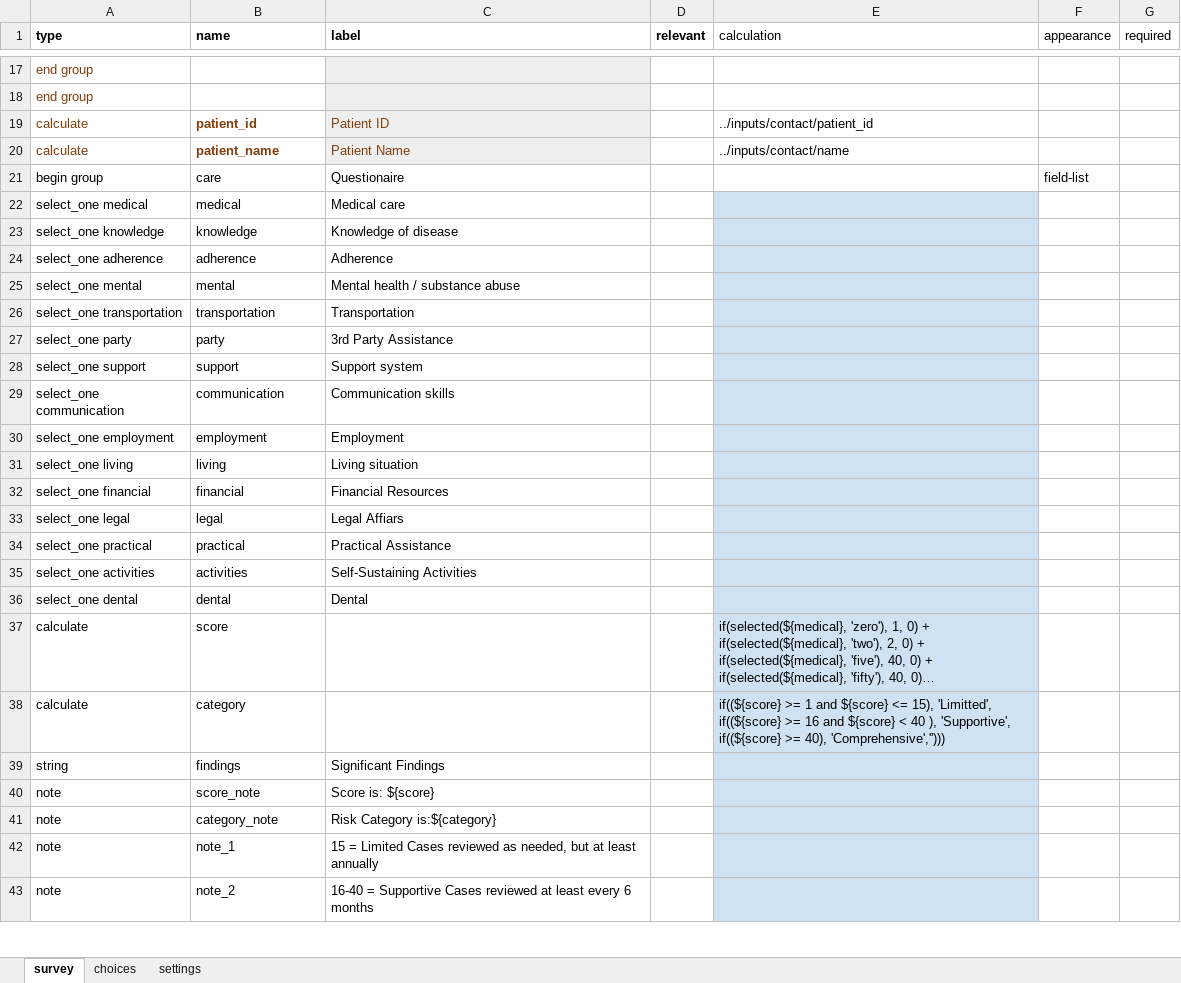
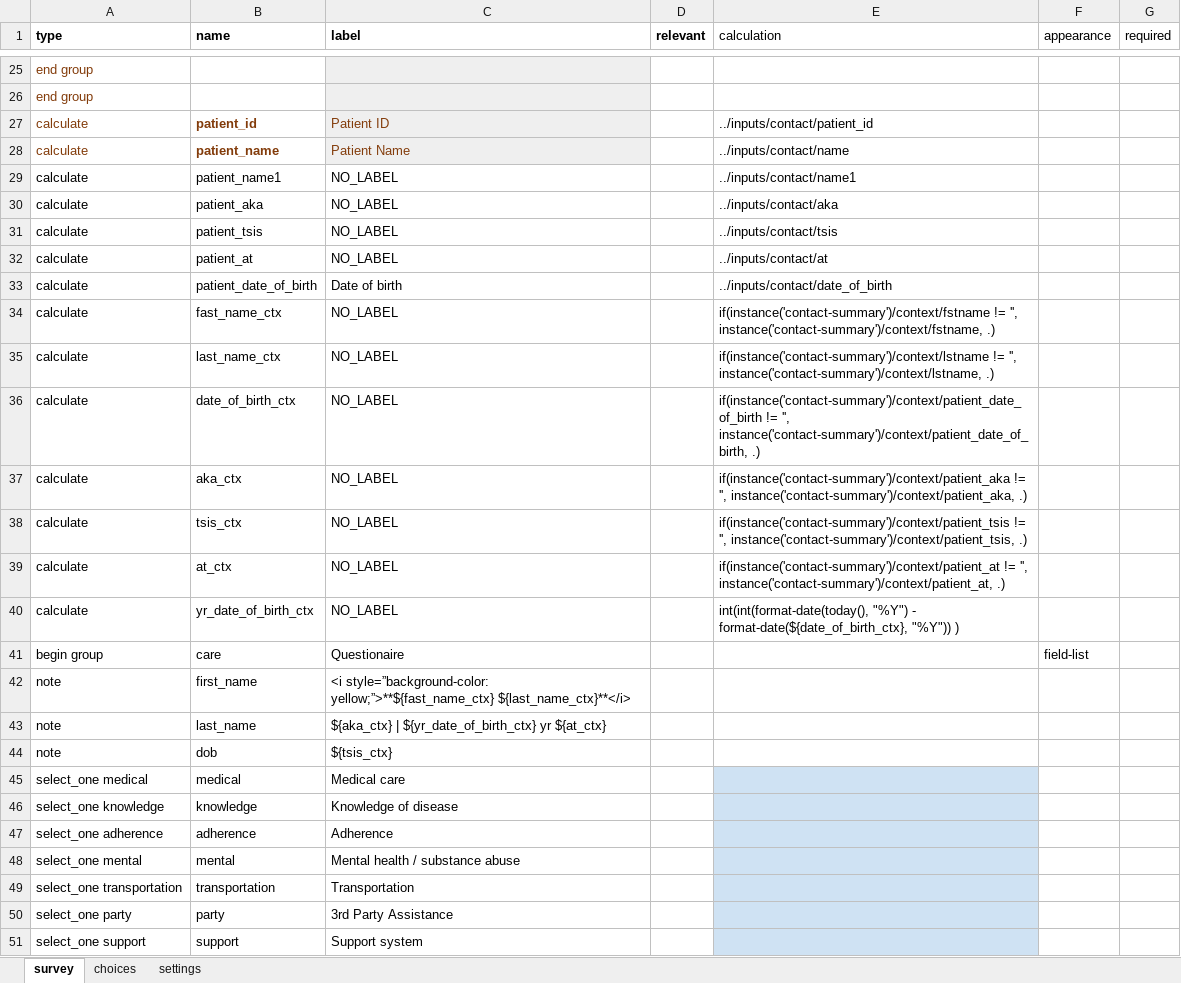
Before and after one commit to gitcliff/mydhi-cht-config, an Excel workbook: config/forms/app/care.xlsx, sheet survey, drawn as a sheet; only a part is shown, gaps mark what is left out; the shorter side is filled out with more unchanged rows; long unchanged cells end in …; values as stored, in another font and other column widths than the file's, no borders; charts and pictures not drawn; the diff covers the shown part only; the diff names each change by its address in the sheet, - before the commit and + after, or states it on an @@ line.

Commit message:
auto:changing the level of care assessment form to reflect data from the enrollment form

```diff
--- a/config/forms/app/care.xlsx (sheet survey)
+++ b/config/forms/app/care.xlsx (sheet survey)
+row 29: calculate | patient_name1 | NO_LABEL |  | ../inputs/contact/name1
+row 30: calculate | patient_aka | NO_LABEL |  | ../inputs/contact/aka
+row 31: calculate | patient_tsis | NO_LABEL |  | ../inputs/contact/tsis
+row 32: calculate | patient_at | NO_LABEL |  | ../inputs/contact/at
+row 33: calculate | patient_date_of_birth | Date of birth |  | ../inputs/contact/date_of_birth
+row 34: calculate | fast_name_ctx | NO_LABEL |  | if(instance('contact-summary')/context/fstname != '', instance('contact-summary')/context/fstname, .)
+row 35: calculate | last_name_ctx | NO_LABEL |  | if(instance('contact-summary')/context/lstname != '', instance('contact-summary')/context/lstname, .)
+row 36: calculate | date_of_birth_ctx | NO_LABEL |  | if(instance('contact-summary')/context/patient_date_of_birth != '', instance('contact-summary')/context/patient_date_of_birth, .)
+row 37: calculate | aka_ctx | NO_LABEL |  | if(instance('contact-summary')/context/patient_aka != '', instance('contact-summary')/context/patient_aka, .)
+row 38: calculate | tsis_ctx | NO_LABEL |  | if(instance('contact-summary')/context/patient_tsis != '', instance('contact-summary')/context/patient_tsis, .)
+row 39: calculate | at_ctx | NO_LABEL |  | if(instance('contact-summary')/context/patient_at != '', instance('contact-summary')/context/patient_at, .)
+row 40: calculate | yr_date_of_birth_ctx | NO_LABEL |  | int(int(format-date(today(), "%Y") - format-date(${date_of_birth_ctx}, "%Y")) )
+row 42: note | first_name | <i style=”background-color: yellow;”>**${fast_name_ctx} ${last_name_ctx}**</i>
+row 43: note | last_name | ${aka_ctx} | ${yr_date_of_birth_ctx} yr ${at_ctx}
+row 44: note | dob | ${tsis_ctx}
```
Also changed, not shown: 8 added rows elsewhere in this sheet, 1 other file.
